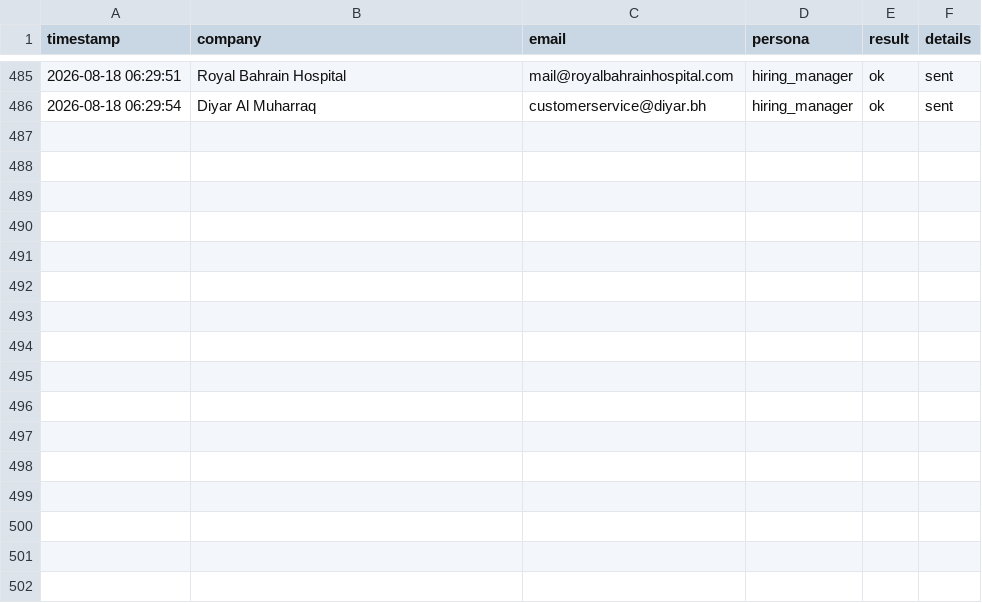
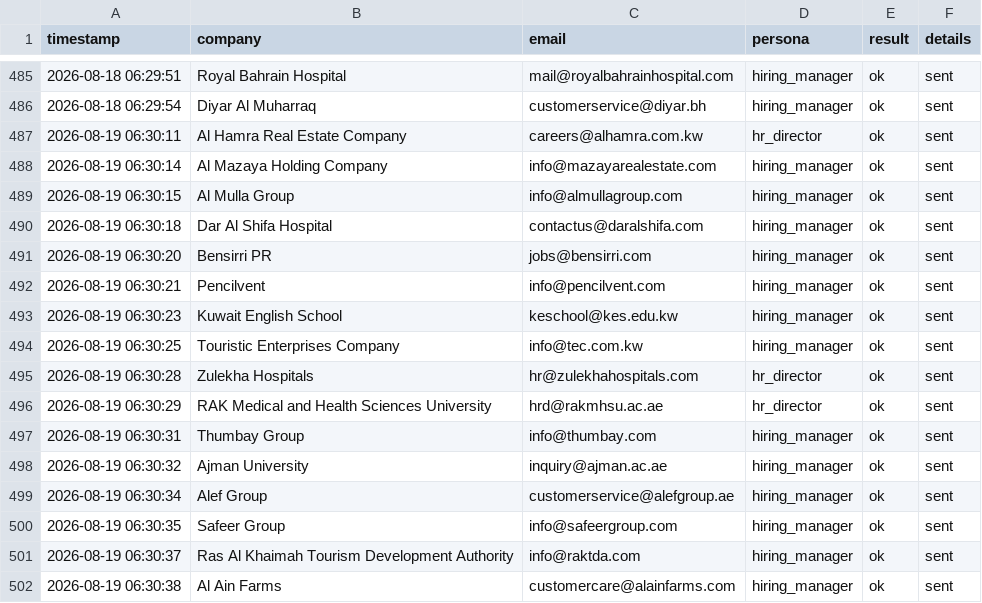
Before and after one commit to Nuredin-Moh/job-madinah, a CSV file: data/sent_log.csv, drawn as a sheet; only a part is shown, gaps mark what is left out.

```diff
--- a/data/sent_log.csv
+++ b/data/sent_log.csv
@@ -486 +486,17 @@ timestamp,company,email,persona,result,details
 2026-08-18 06:29:54,Diyar Al Muharraq,customerservice@diyar.bh,hiring_manager,ok,sent
+2026-08-19 06:30:11,Al Hamra Real Estate Company,careers@alhamra.com.kw,hr_director,ok,sent
+2026-08-19 06:30:14,Al Mazaya Holding Company,info@mazayarealestate.com,hiring_manager,ok,sent
+2026-08-19 06:30:15,Al Mulla Group,info@almullagroup.com,hiring_manager,ok,sent
+2026-08-19 06:30:18,Dar Al Shifa Hospital,contactus@daralshifa.com,hiring_manager,ok,sent
+2026-08-19 06:30:20,Bensirri PR,jobs@bensirri.com,hiring_manager,ok,sent
+2026-08-19 06:30:21,Pencilvent,info@pencilvent.com,hiring_manager,ok,sent
+2026-08-19 06:30:23,Kuwait English School,keschool@kes.edu.kw,hiring_manager,ok,sent
+2026-08-19 06:30:25,Touristic Enterprises Company,info@tec.com.kw,hiring_manager,ok,sent
+2026-08-19 06:30:28,Zulekha Hospitals,hr@zulekhahospitals.com,hr_director,ok,sent
+2026-08-19 06:30:29,RAK Medical and Health Sciences University,hrd@rakmhsu.ac.ae,hr_director,ok,sent
+2026-08-19 06:30:31,Thumbay Group,info@thumbay.com,hiring_manager,ok,sent
+2026-08-19 06:30:32,Ajman University,inquiry@ajman.ac.ae,hiring_manager,ok,sent
+2026-08-19 06:30:34,Alef Group,customerservice@alefgroup.ae,hiring_manager,ok,sent
+2026-08-19 06:30:35,Safeer Group,info@safeergroup.com,hiring_manager,ok,sent
+2026-08-19 06:30:37,Ras Al Khaimah Tourism Development Authority,info@raktda.com,hiring_manager,ok,sent
+2026-08-19 06:30:38,Al Ain Farms,customercare@alainfarms.com,hiring_manager,ok,sent
```
Also changed, not shown: data/portal_queue.csv, data/sent_history.csv.
